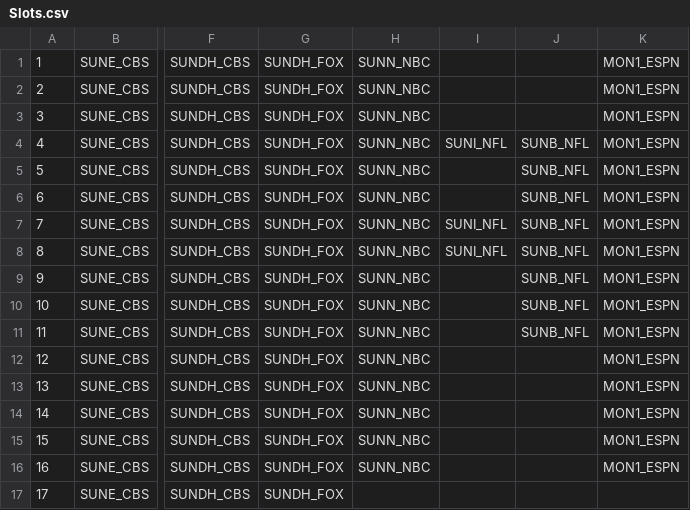
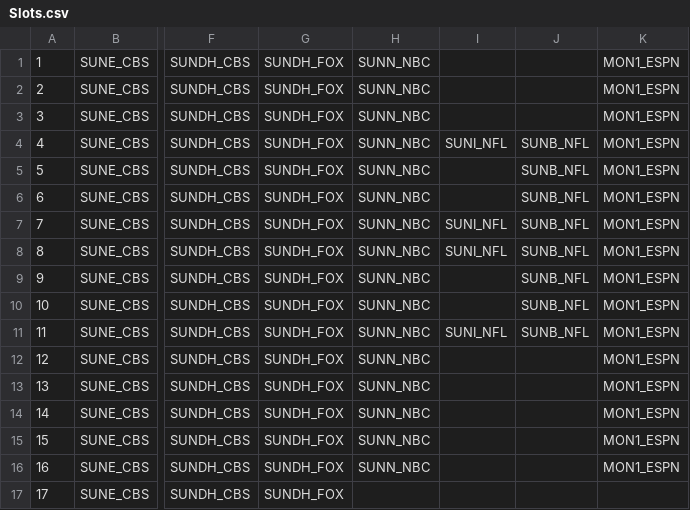
Before and after one commit to karthikskumar/NFL, a CSV file: Slots.csv, drawn as a sheet; only a part is shown, gaps mark what is left out; the diff names each change by its address in the sheet, - before the commit and + after, or states it on an @@ line.

Commit message:
Correct slots,SUNI_NFL in week11

```diff
--- a/Slots.csv
+++ b/Slots.csv
-I11: (empty)
+I11: SUNI_NFL
```
